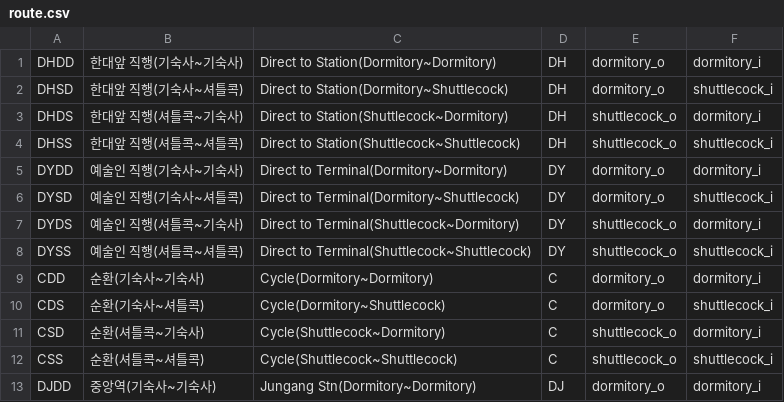
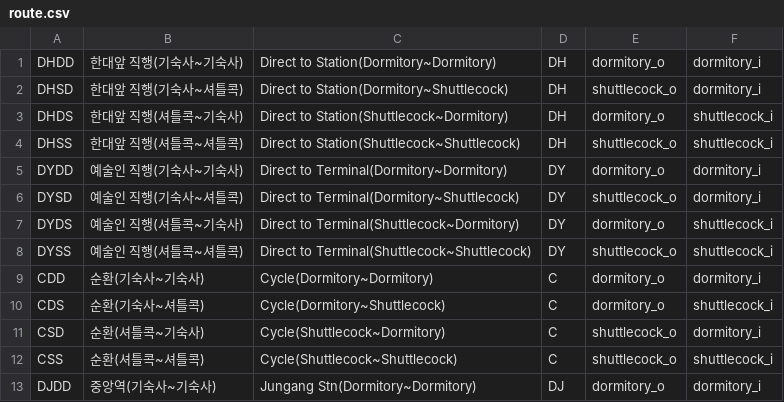
Before and after one commit to jil8885/hanyang-shuttle-timetable, a CSV file: shuttle/route.csv, drawn as a sheet.

Commit message:
fix: 셔틀버스 경로 수정

```diff
--- a/shuttle/route.csv
+++ b/shuttle/route.csv
@@ -1,8 +1,8 @@
 DHDD,한대앞 직행(기숙사~기숙사),Direct to Station(Dormitory~Dormitory),DH,dormitory_o,dormitory_i
-DHSD,한대앞 직행(기숙사~셔틀콕),Direct to Station(Dormitory~Shuttlecock),DH,dormitory_o,shuttlecock_i
-DHDS,한대앞 직행(셔틀콕~기숙사),Direct to Station(Shuttlecock~Dormitory),DH,shuttlecock_o,dormitory_i
+DHSD,한대앞 직행(기숙사~셔틀콕),Direct to Station(Dormitory~Shuttlecock),DH,shuttlecock_o,dormitory_i
+DHDS,한대앞 직행(셔틀콕~기숙사),Direct to Station(Shuttlecock~Dormitory),DH,dormitory_o,shuttlecock_i
 DHSS,한대앞 직행(셔틀콕~셔틀콕),Direct to Station(Shuttlecock~Shuttlecock),DH,shuttlecock_o,shuttlecock_i
 DYDD,예술인 직행(기숙사~기숙사),Direct to Terminal(Dormitory~Dormitory),DY,dormitory_o,dormitory_i
-DYSD,예술인 직행(기숙사~셔틀콕),Direct to Terminal(Dormitory~Shuttlecock),DY,dormitory_o,shuttlecock_i
-DYDS,예술인 직행(셔틀콕~기숙사),Direct to Terminal(Shuttlecock~Dormitory),DY,shuttlecock_o,dormitory_i
+DYSD,예술인 직행(기숙사~셔틀콕),Direct to Terminal(Dormitory~Shuttlecock),DY,shuttlecock_o,dormitory_i
+DYDS,예술인 직행(셔틀콕~기숙사),Direct to Terminal(Shuttlecock~Dormitory),DY,dormitory_o,shuttlecock_i
 DYSS,예술인 직행(셔틀콕~셔틀콕),Direct to Terminal(Shuttlecock~Shuttlecock),DY,shuttlecock_o,shuttlecock_i
```
